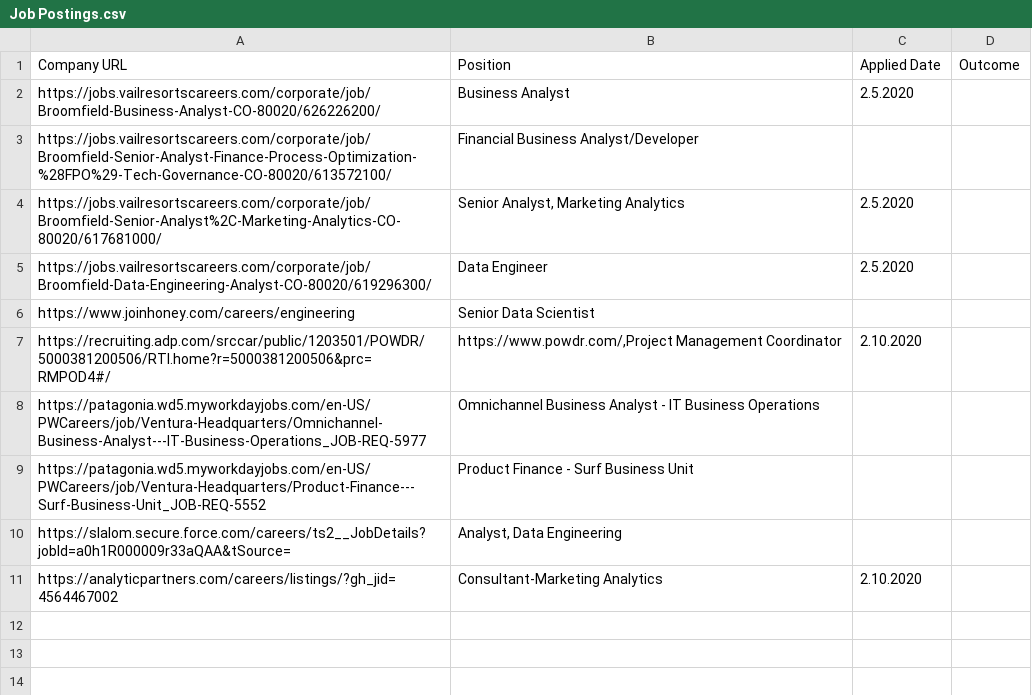
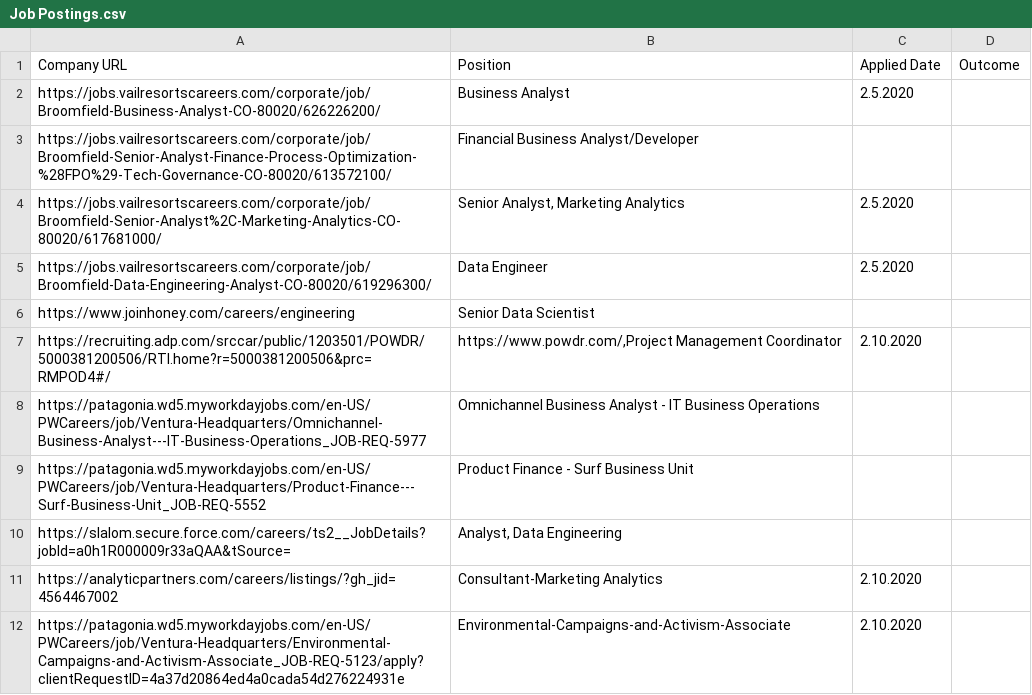
Before and after one commit to 8Jun/msbx5500-spring-2020, a CSV file: Lab1/Job Postings.csv, drawn as a sheet; the diff names each change by its address in the sheet, - before the commit and + after, or states it on an @@ line.

Commit message:
Update Job Postings.csv

```diff
--- a/Lab1/Job Postings.csv
+++ b/Lab1/Job Postings.csv
+row 12: https://patagonia.wd5.myworkdayjobs.com/en-US/PWCareers/job/Ventura-Headquarters/Environmental-Campaigns-and-Activism-Associate_JOB-REQ-5123/apply?clientRequestID=4a37d20864ed4a0cada54d276224931e | Environmental-Campaigns-and-Activism-Associate | 2.10.2020
```
